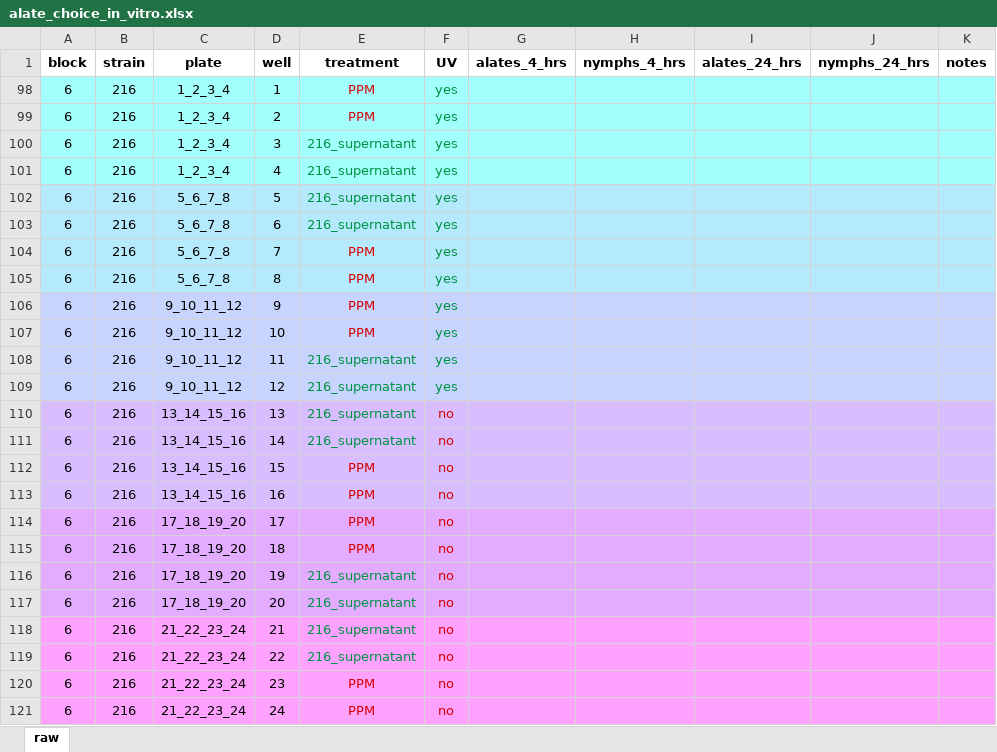
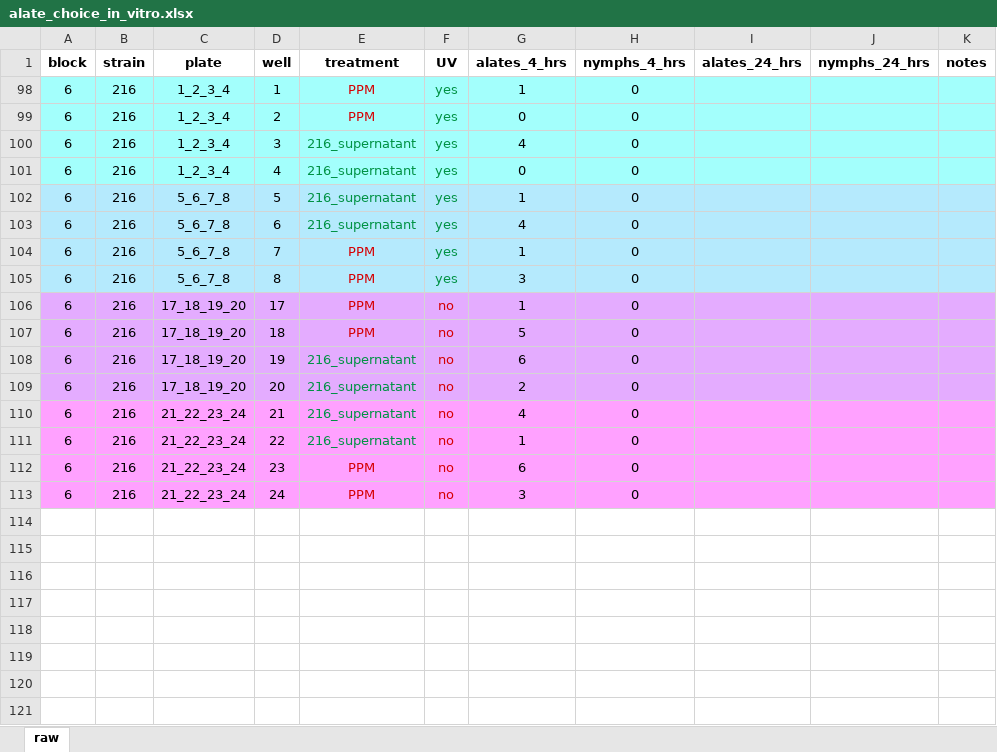
Before and after one commit to Hendry-Lab/in_vitro_aphid_choice_UV, an Excel workbook: data/alate_choice_in_vitro.xlsx, sheet raw, drawn as a sheet; values as stored, in another font and other column widths than the file's, no borders; conditional formats not drawn; removed rows and columns are numbered as before the commit, all else as after; the diff names each change by its address in the sheet, - before the commit and + after, or states it on an @@ line.

```diff
--- a/data/alate_choice_in_vitro.xlsx (sheet raw)
+++ b/data/alate_choice_in_vitro.xlsx (sheet raw)
-G98 (alates_4_hrs): (empty)
+G98 (alates_4_hrs): 1
-H98:H105 (nymphs_4_hrs): (empty)
+H98:H105 (nymphs_4_hrs): 0
-G99 (alates_4_hrs): (empty)
+G99 (alates_4_hrs): 0
-G100 (alates_4_hrs): (empty)
+G100 (alates_4_hrs): 4
-G101 (alates_4_hrs): (empty)
+G101 (alates_4_hrs): 0
-G102 (alates_4_hrs): (empty)
+G102 (alates_4_hrs): 1
-G103 (alates_4_hrs): (empty)
+G103 (alates_4_hrs): 4
-G104 (alates_4_hrs): (empty)
+G104 (alates_4_hrs): 1
-G105 (alates_4_hrs): (empty)
+G105 (alates_4_hrs): 3
-row 106: 6 | 216 | 9_10_11_12 | 9 | PPM | yes
-row 107: 6 | 216 | 9_10_11_12 | 10 | PPM | yes
-row 108: 6 | 216 | 9_10_11_12 | 11 | 216_supernatant | yes
-row 109: 6 | 216 | 9_10_11_12 | 12 | 216_supernatant | yes
-row 110: 6 | 216 | 13_14_15_16 | 13 | 216_supernatant | no
-row 111: 6 | 216 | 13_14_15_16 | 14 | 216_supernatant | no
-row 112: 6 | 216 | 13_14_15_16 | 15 | PPM | no
-row 113: 6 | 216 | 13_14_15_16 | 16 | PPM | no
-G106 (alates_4_hrs): (empty)
+G106 (alates_4_hrs): 1
-H106:H113 (nymphs_4_hrs): (empty)
+H106:H113 (nymphs_4_hrs): 0
-G107 (alates_4_hrs): (empty)
+G107 (alates_4_hrs): 5
-G108 (alates_4_hrs): (empty)
+G108 (alates_4_hrs): 6
-G109 (alates_4_hrs): (empty)
+G109 (alates_4_hrs): 2
-G110 (alates_4_hrs): (empty)
+G110 (alates_4_hrs): 4
-G111 (alates_4_hrs): (empty)
+G111 (alates_4_hrs): 1
-G112 (alates_4_hrs): (empty)
+G112 (alates_4_hrs): 6
-G113 (alates_4_hrs): (empty)
+G113 (alates_4_hrs): 3
```
Also changed, not shown: 1 other file.
